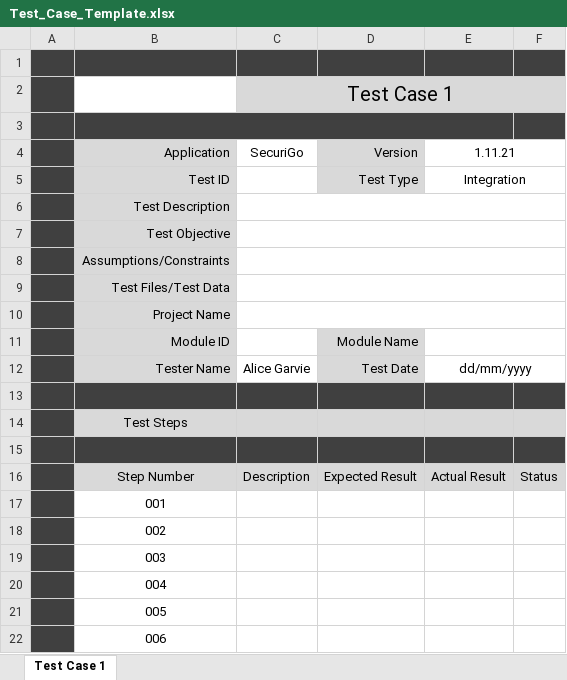
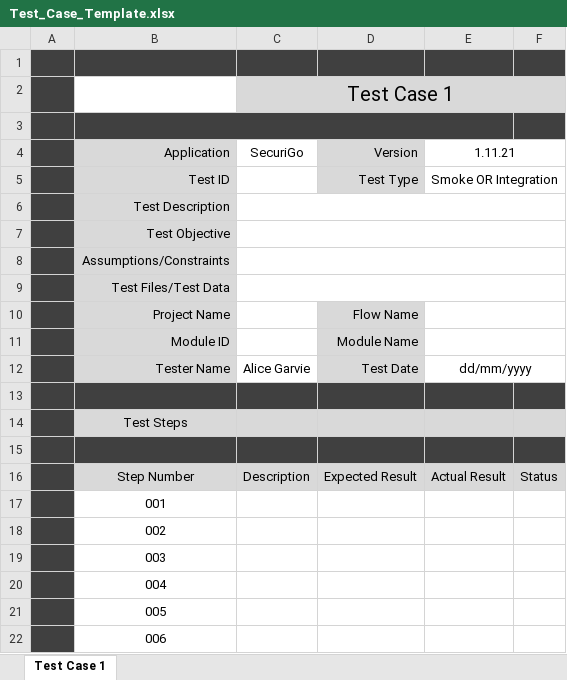
Before and after one commit to Alice-Garvie/Testing, an Excel workbook: Test_Case_Template.xlsx, sheet Test Case 1, drawn as a sheet; values as stored, in another font and other column widths than the file's, no borders; charts and pictures not drawn; the diff names each change by its address in the sheet, - before the commit and + after, or states it on an @@ line.

```diff
--- a/Test_Case_Template.xlsx (sheet Test Case 1)
+++ b/Test_Case_Template.xlsx (sheet Test Case 1)
-E5 (1.11.21): Integration
+E5 (1.11.21): Smoke OR Integration
-C10:F10 merged
-D10 (Version): (empty)
+D10 (Version): Flow Name
-D10 fill: none
+D10 fill: #D9D9D9
+E10:F10 merged
```
Also changed, not shown: modules.xlsx.
